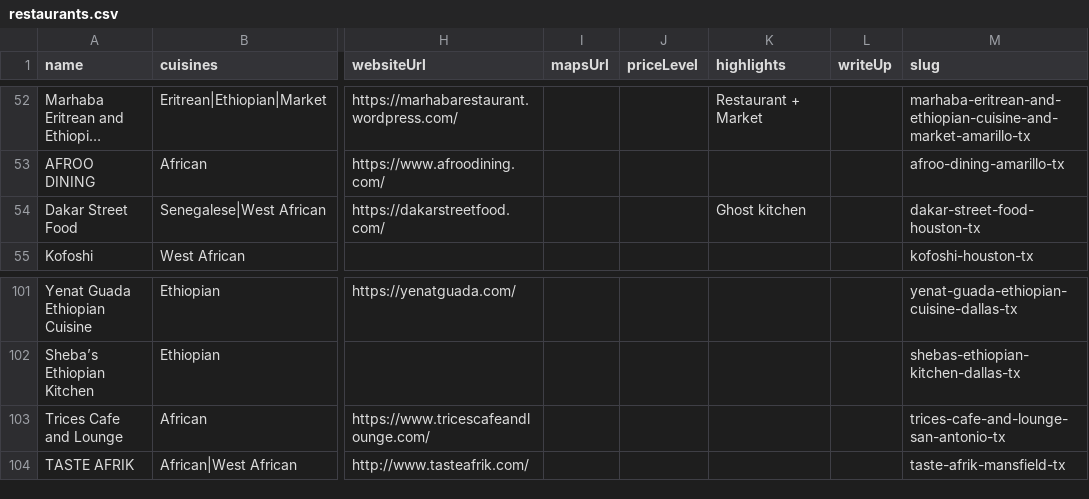
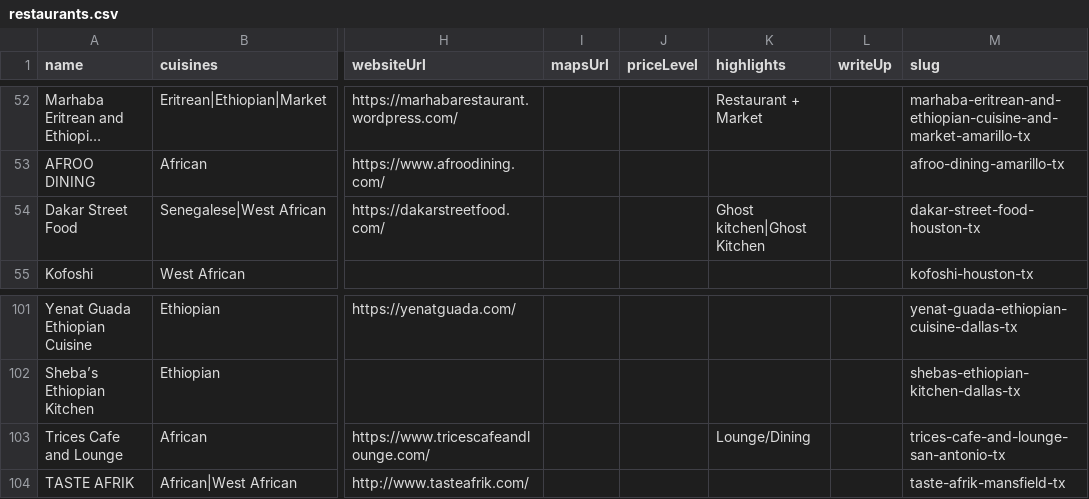
Before and after one commit to oobaretin/realtasteofafrica, a CSV file: realtasteofafrica/data/restaurants.csv, drawn as a sheet; only a part is shown, gaps mark what is left out; long unchanged cells end in …; the diff covers the shown part only; the diff names each change by its address in the sheet, - before the commit and + after, or states it on an @@ line.

```diff
--- a/realtasteofafrica/data/restaurants.csv
+++ b/realtasteofafrica/data/restaurants.csv
-K54 (highlights): Ghost kitchen
+K54 (highlights): Ghost kitchen|Ghost Kitchen
-K103 (highlights): (empty)
+K103 (highlights): Lounge/Dining
```
Also changed, not shown: 1 removed row and 21 edited cells elsewhere in this file, 1 other file.
